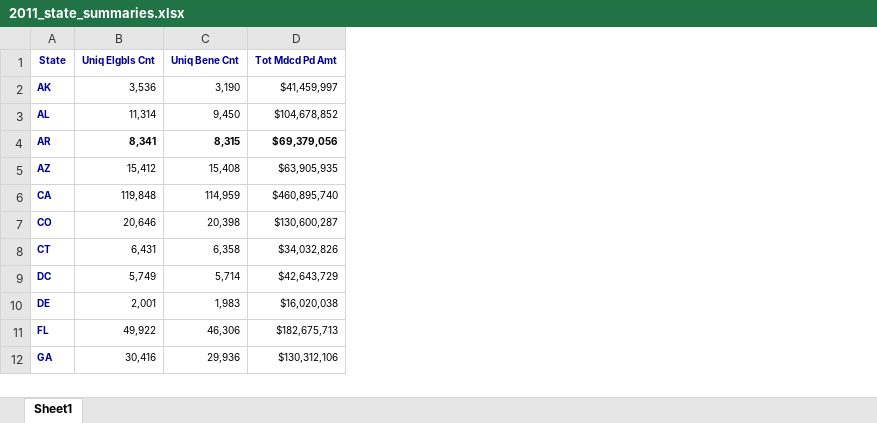
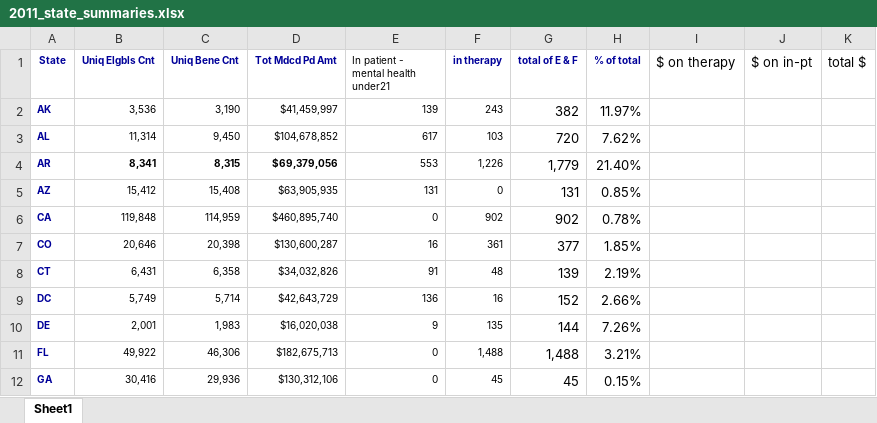
Before and after one commit to gwendolyncs/datareporting, an Excel workbook: 2011_state_summaries.xlsx, sheet Sheet1, drawn as a sheet; only a part is shown; values as stored, in another font and other column widths than the file's, no borders; the diff names each change by its address in the sheet, - before the commit and + after, or states it on an @@ line.

Commit message:
updated excel files

```diff
--- a/2011_state_summaries.xlsx (sheet Sheet1)
+++ b/2011_state_summaries.xlsx (sheet Sheet1)
+column E, rows 1-12: In patient - mental health under21 | 139 | 617 | 553 | 131 | 0 | 16 | 91 | 136 | 9 | 0 | 0
+column F (in therapy), rows 2-12: 243 | 103 | 1,226 | 0 | 902 | 361 | 48 | 16 | 135 | 1,488 | 45
+column G (total of E & F), rows 2-12: 382 | 720 | 1,779 | 131 | 902 | 377 | 139 | 152 | 144 | 1,488 | 45
+column H (% of total), rows 2-12: 11.97% | 7.62% | 21.40% | 0.85% | 0.78% | 1.85% | 2.19% | 2.66% | 7.26% | 3.21% | 0.15%
+column I ($ on therapy), empty
+column J ($ on in-pt), empty
+column K (total $), empty
```
Also changed, not shown: 2 other files.
